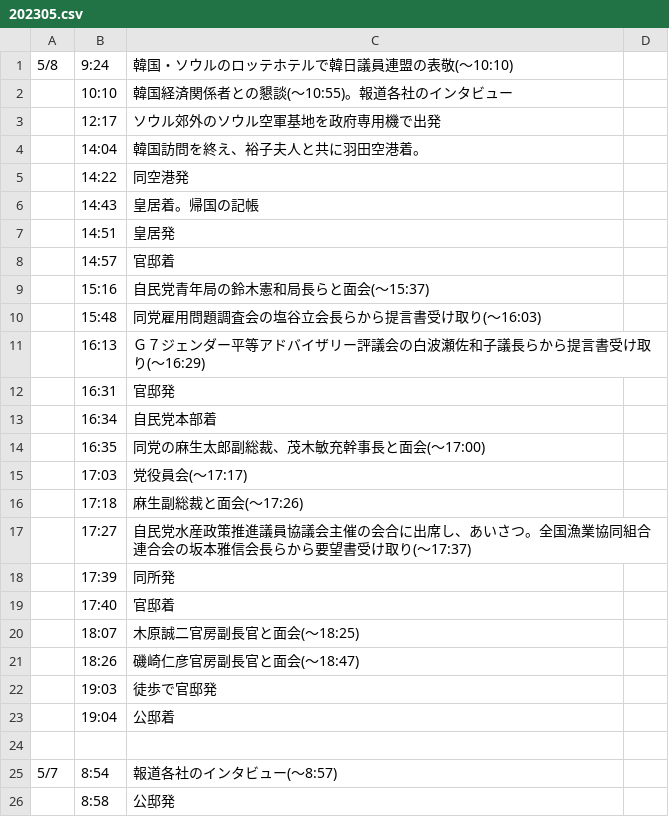
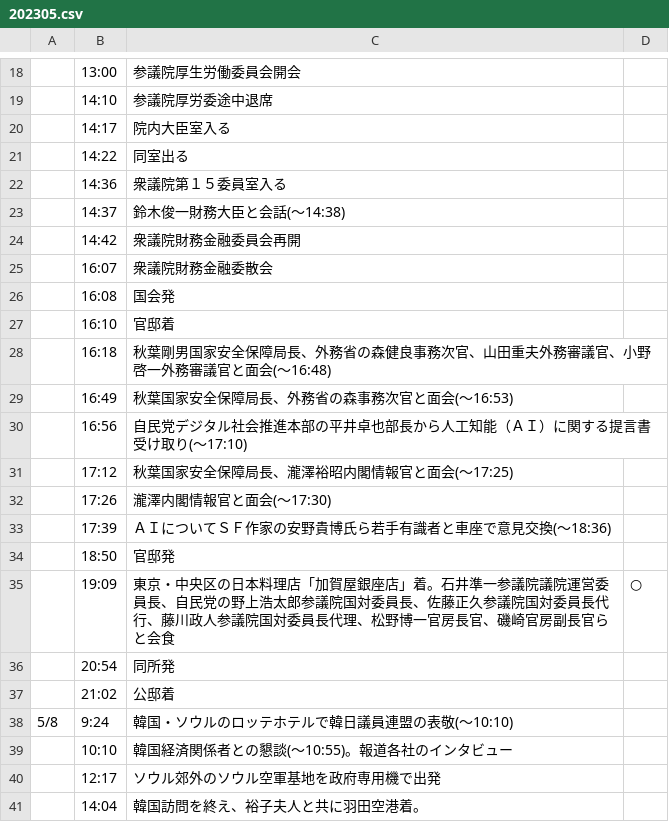
Before and after one commit to yuokada/Prime-Minister-movements, a CSV file: original/202305.csv, drawn as a sheet; only a part is shown, gaps mark what is left out; the shorter side is filled out with more unchanged rows; the diff covers the shown part only.

Commit message:
[skip ci] Update crawled files

```diff
--- a/original/202305.csv
+++ b/original/202305.csv
@@ -1 +18,21 @@
+	13:00	参議院厚生労働委員会開会
+	14:10	参議院厚労委途中退席
+	14:17	院内大臣室入る
+	14:22	同室出る
+	14:36	衆議院第１５委員室入る
+	14:37	鈴木俊一財務大臣と会話(～14:38)
+	14:42	衆議院財務金融委員会再開
+	16:07	衆議院財務金融委散会
+	16:08	国会発
+	16:10	官邸着
+	16:18	秋葉剛男国家安全保障局長、外務省の森健良事務次官、山田重夫外務審議官、小野啓一外務審議官と面会(～16:48)
+	16:49	秋葉国家安全保障局長、外務省の森事務次官と面会(～16:53)
+	16:56	自民党デジタル社会推進本部の平井卓也部長から人工知能（ＡＩ）に関する提言書受け取り(～17:10)
+	17:12	秋葉国家安全保障局長、瀧澤裕昭内閣情報官と面会(～17:25)
+	17:26	瀧澤内閣情報官と面会(～17:30)
+	17:39	ＡＩについてＳＦ作家の安野貴博氏ら若手有識者と車座で意見交換(～18:36)
+	18:50	官邸発
+	19:09	東京・中央区の日本料理店「加賀屋銀座店」着。石井準一参議院議院運営委員長、自民党の野上浩太郎参議院国対委員長、佐藤正久参議院国対委員長代行、藤川政人参議院国対委員長代理、松野博一官房長官、磯崎官房副長官らと会食	○
+	20:54	同所発
+	21:02	公邸着
 5/8	9:24	韓国・ソウルのロッテホテルで韓日議員連盟の表敬(～10:10)
```
Also changed, not shown: 17 added rows elsewhere in this file.
